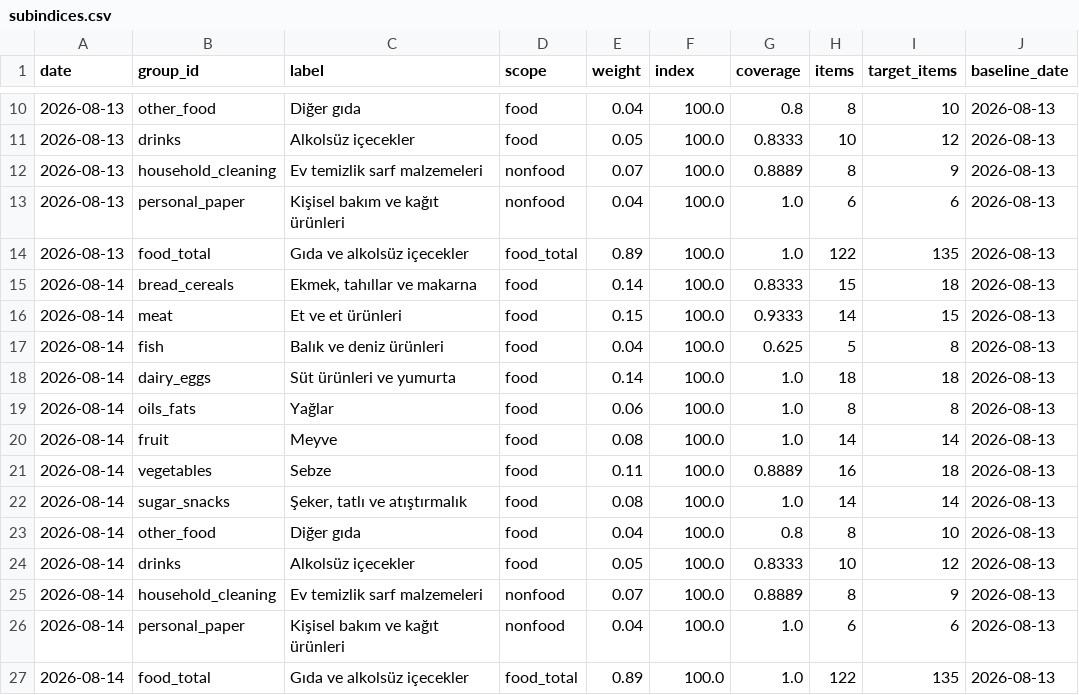
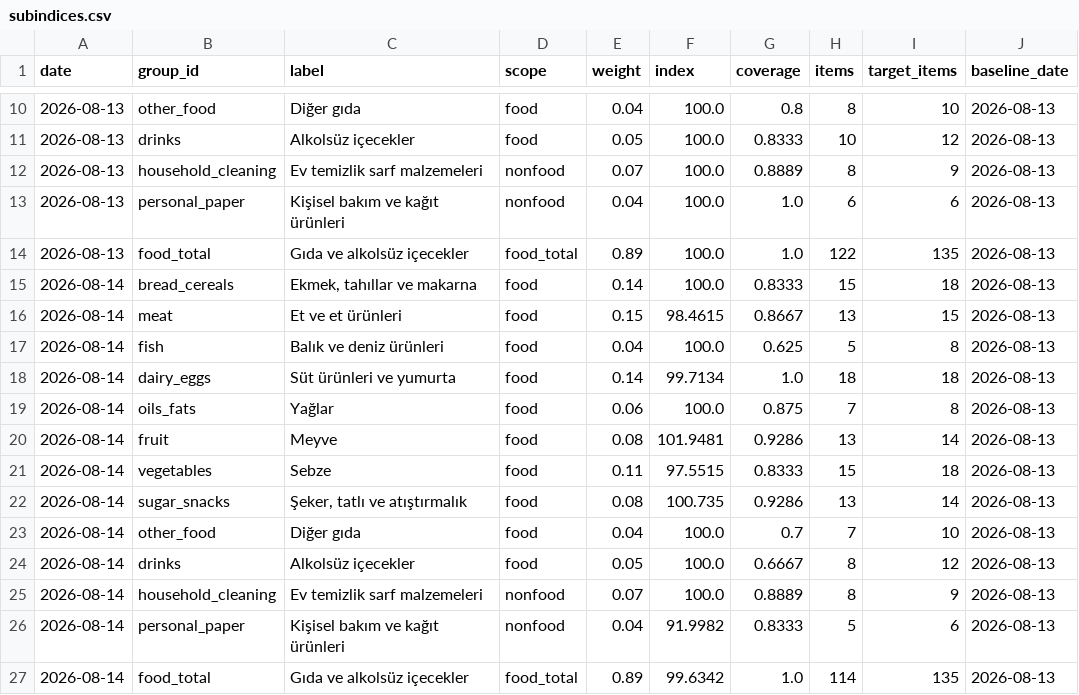
Before and after one commit to onurcan-b/acik-sepet, a CSV file: data/subindices.csv, drawn as a sheet; only a part is shown, gaps mark what is left out.

```diff
--- a/data/subindices.csv
+++ b/data/subindices.csv
@@ -15,13 +15,13 @@ date,group_id,label,scope,weight,index,coverage,items,target_items,baseline_date
 2026-08-14,bread_cereals,"Ekmek, tahıllar ve makarna",food,0.14,100.0,0.8333,15,18,2026-08-13
-2026-08-14,meat,Et ve et ürünleri,food,0.15,100.0,0.9333,14,15,2026-08-13
+2026-08-14,meat,Et ve et ürünleri,food,0.15,98.4615,0.8667,13,15,2026-08-13
 2026-08-14,fish,Balık ve deniz ürünleri,food,0.04,100.0,0.625,5,8,2026-08-13
-2026-08-14,dairy_eggs,Süt ürünleri ve yumurta,food,0.14,100.0,1.0,18,18,2026-08-13
-2026-08-14,oils_fats,Yağlar,food,0.06,100.0,1.0,8,8,2026-08-13
-2026-08-14,fruit,Meyve,food,0.08,100.0,1.0,14,14,2026-08-13
-2026-08-14,vegetables,Sebze,food,0.11,100.0,0.8889,16,18,2026-08-13
-2026-08-14,sugar_snacks,"Şeker, tatlı ve atıştırmalık",food,0.08,100.0,1.0,14,14,2026-08-13
-2026-08-14,other_food,Diğer gıda,food,0.04,100.0,0.8,8,10,2026-08-13
-2026-08-14,drinks,Alkolsüz içecekler,food,0.05,100.0,0.8333,10,12,2026-08-13
+2026-08-14,dairy_eggs,Süt ürünleri ve yumurta,food,0.14,99.7134,1.0,18,18,2026-08-13
+2026-08-14,oils_fats,Yağlar,food,0.06,100.0,0.875,7,8,2026-08-13
+2026-08-14,fruit,Meyve,food,0.08,101.9481,0.9286,13,14,2026-08-13
+2026-08-14,vegetables,Sebze,food,0.11,97.5515,0.8333,15,18,2026-08-13
+2026-08-14,sugar_snacks,"Şeker, tatlı ve atıştırmalık",food,0.08,100.735,0.9286,13,14,2026-08-13
+2026-08-14,other_food,Diğer gıda,food,0.04,100.0,0.7,7,10,2026-08-13
+2026-08-14,drinks,Alkolsüz içecekler,food,0.05,100.0,0.6667,8,12,2026-08-13
 2026-08-14,household_cleaning,Ev temizlik sarf malzemeleri,nonfood,0.07,100.0,0.8889,8,9,2026-08-13
-2026-08-14,personal_paper,Kişisel bakım ve kağıt ürünleri,nonfood,0.04,100.0,1.0,6,6,2026-08-13
-2026-08-14,food_total,Gıda ve alkolsüz içecekler,food_total,0.89,100.0,1.0,122,135,2026-08-13
+2026-08-14,personal_paper,Kişisel bakım ve kağıt ürünleri,nonfood,0.04,91.9982,0.8333,5,6,2026-08-13
+2026-08-14,food_total,Gıda ve alkolsüz içecekler,food_total,0.89,99.6342,1.0,114,135,2026-08-13
```
